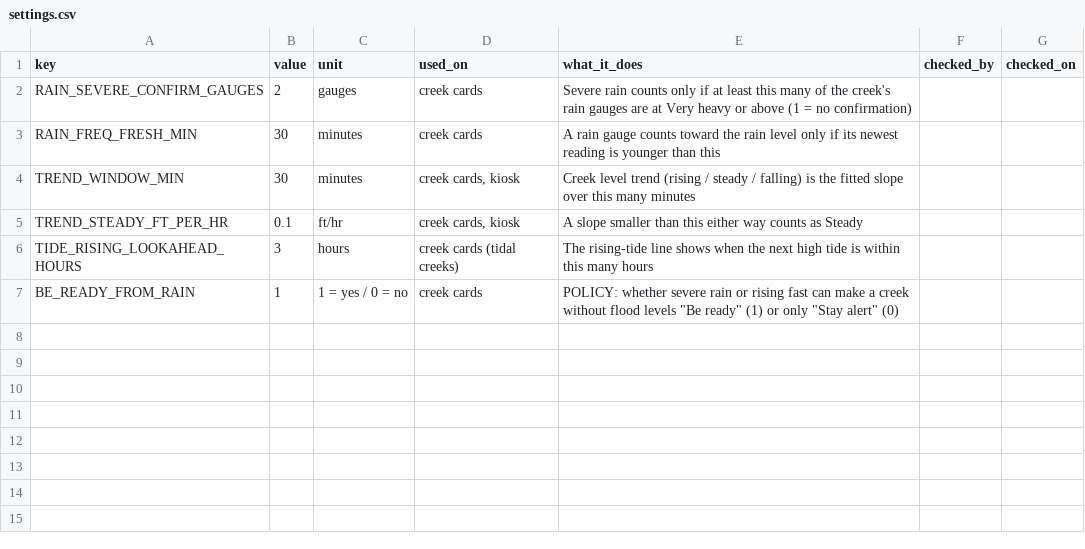
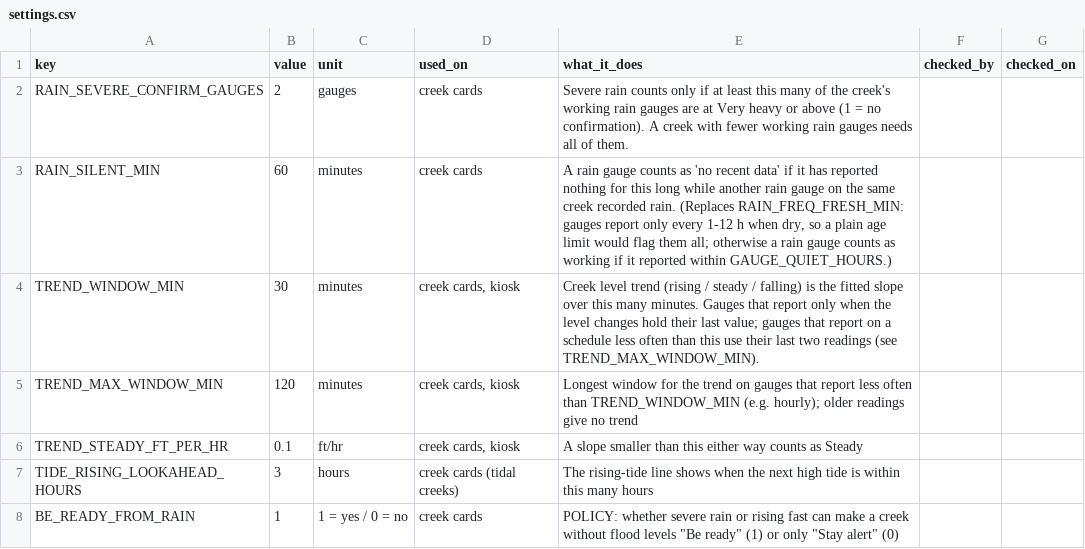
Before and after one commit to OneShorelineSMC/oneshorelinefews, a CSV file: lookups/proposed/settings.csv, drawn as a sheet.

```diff
--- a/lookups/proposed/settings.csv
+++ b/lookups/proposed/settings.csv
@@ -1,5 +1,6 @@
 key,value,unit,used_on,what_it_does,checked_by,checked_on
-RAIN_SEVERE_CONFIRM_GAUGES,2,gauges,creek cards,Severe rain counts only if at least this many of the creek's rain gauges are at Very heavy or above (1 = no confirmation),,
-RAIN_FREQ_FRESH_MIN,30,minutes,creek cards,A rain gauge counts toward the rain level only if its newest reading is younger than this,,
-TREND_WINDOW_MIN,30,minutes,"creek cards, kiosk",Creek level trend (rising / steady / falling) is the fitted slope over this many minutes,,
+RAIN_SEVERE_CONFIRM_GAUGES,2,gauges,creek cards,Severe rain counts only if at least this many of the creek's working rain gauges are at Very heavy or above (1 = no confirmation). A creek with fewer working rain gauges needs all of them.,,
+RAIN_SILENT_MIN,60,minutes,creek cards,"A rain gauge counts as 'no recent data' if it has reported nothing for this long while another rain gauge on the same creek recorded rain. (Replaces RAIN_FREQ_FRESH_MIN: gauges report only every 1-12 h when dry, so a plain age limit would flag them all; otherwise a rain gauge counts as working if it reported within GAUGE_QUIET_HOURS.)",,
+TREND_WINDOW_MIN,30,minutes,"creek cards, kiosk",Creek level trend (rising / steady / falling) is the fitted slope over this many minutes. Gauges that report only when the level changes hold their last value; gauges that report on a schedule less often than this use their last two readings (see TREND_MAX_WINDOW_MIN).,,
+TREND_MAX_WINDOW_MIN,120,minutes,"creek cards, kiosk",Longest window for the trend on gauges that report less often than TREND_WINDOW_MIN (e.g. hourly); older readings give no trend,,
 TREND_STEADY_FT_PER_HR,0.1,ft/hr,"creek cards, kiosk",A slope smaller than this either way counts as Steady,,
```
Also changed, not shown: lookups/proposed/creek_gauges.csv, 1 other file.
